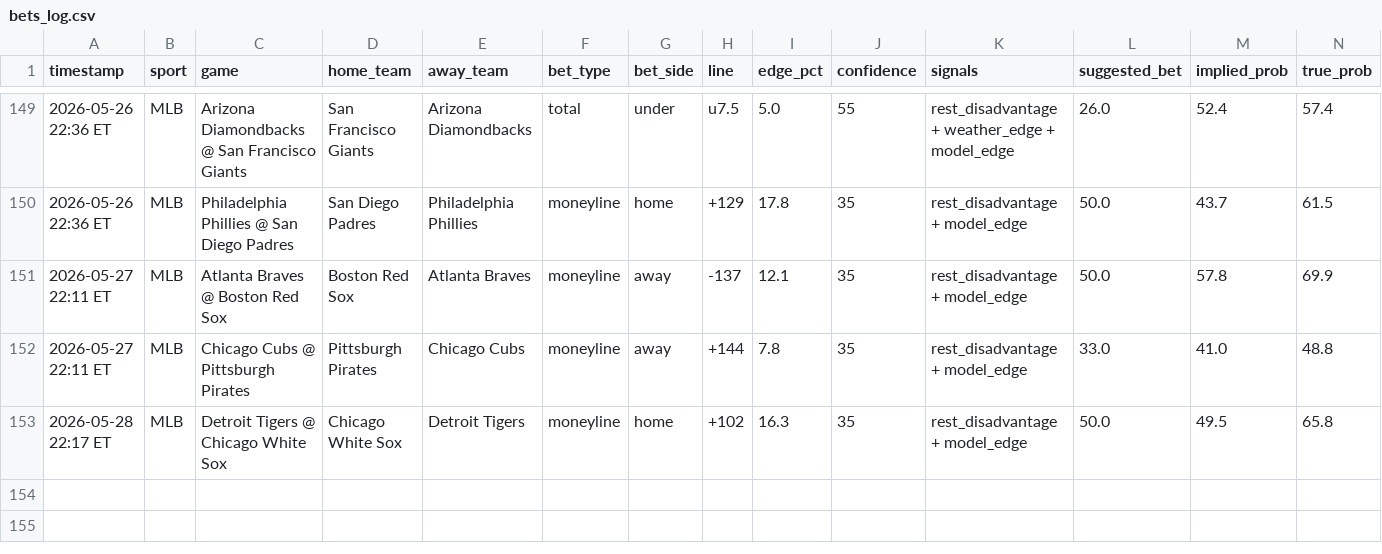
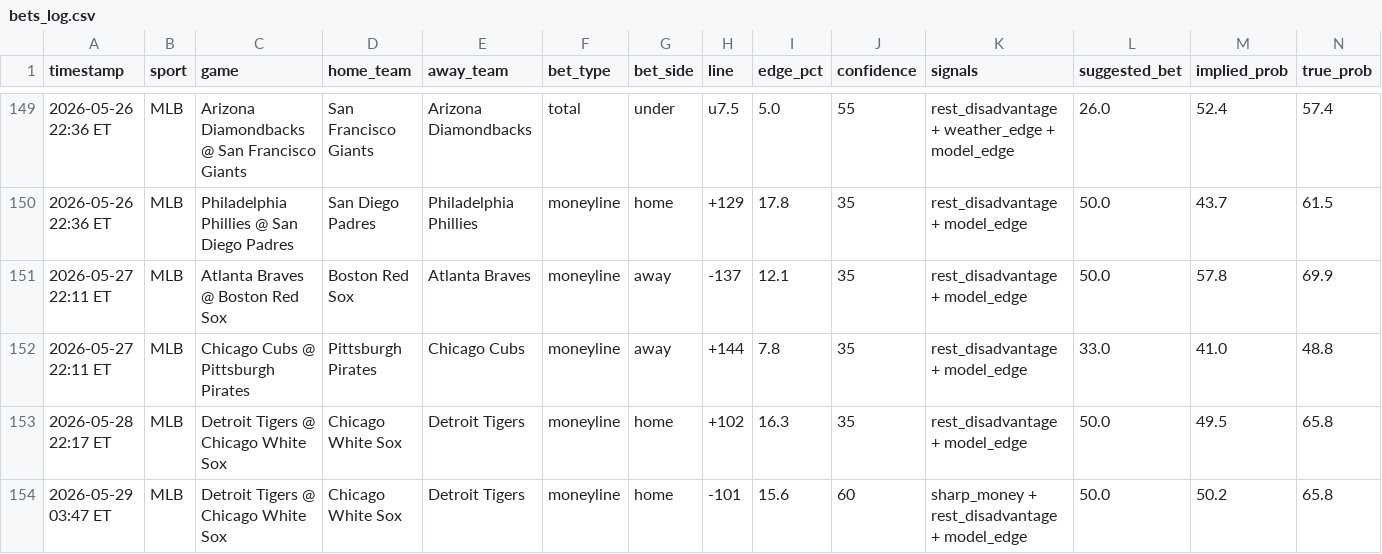
Before and after one commit to mehpackers13/fanduel-bot, a CSV file: bets_log.csv, drawn as a sheet; only a part is shown, gaps mark what is left out; rows hold the shown columns only; the diff names each change by its address in the sheet, - before the commit and + after, or states it on an @@ line.

```diff
--- a/bets_log.csv
+++ b/bets_log.csv
+row 154: 2026-05-29 03:47 ET | MLB | Detroit Tigers @ Chicago White Sox | Chicago White Sox | Detroit Tigers | moneyline | home | -101 | 15.6 | 60 | sharp_money + rest_disadvantage + model_edge | 50.0 | 50.2 | 65.8
```
Also changed, not shown: 4 other files.
